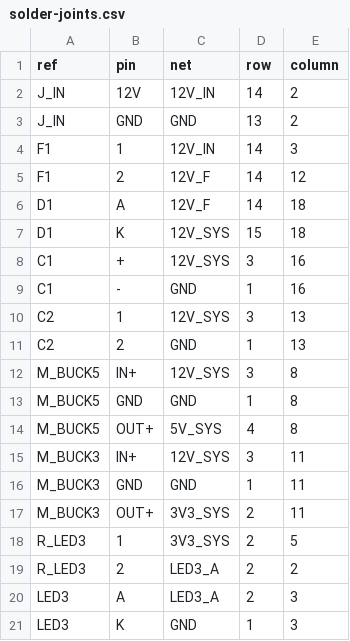
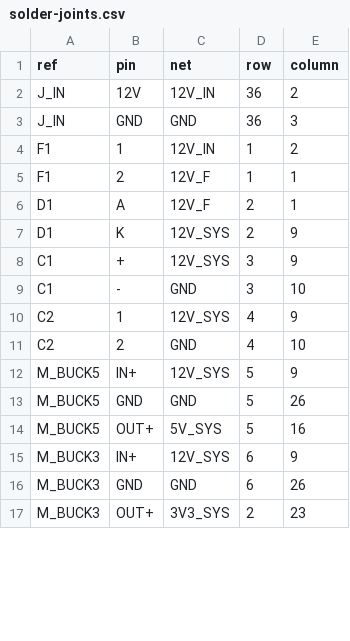
Before and after one commit to gefgu/integration-workshop-3, a CSV file: eletronics/perfboard/tscircuit/revision9/solder-joints.csv, drawn as a sheet; only a part is shown; the diff covers the shown part only.

```diff
--- a/eletronics/perfboard/tscircuit/revision9/solder-joints.csv
+++ b/eletronics/perfboard/tscircuit/revision9/solder-joints.csv
@@ -1,21 +1,17 @@
 "ref","pin","net","row","column"
-"J_IN","12V","12V_IN","14","2"
-"J_IN","GND","GND","13","2"
-"F1","1","12V_IN","14","3"
-"F1","2","12V_F","14","12"
-"D1","A","12V_F","14","18"
-"D1","K","12V_SYS","15","18"
-"C1","+","12V_SYS","3","16"
-"C1","-","GND","1","16"
-"C2","1","12V_SYS","3","13"
-"C2","2","GND","1","13"
-"M_BUCK5","IN+","12V_SYS","3","8"
-"M_BUCK5","GND","GND","1","8"
-"M_BUCK5","OUT+","5V_SYS","4","8"
-"M_BUCK3","IN+","12V_SYS","3","11"
-"M_BUCK3","GND","GND","1","11"
-"M_BUCK3","OUT+","3V3_SYS","2","11"
-"R_LED3","1","3V3_SYS","2","5"
-"R_LED3","2","LED3_A","2","2"
-"LED3","A","LED3_A","2","3"
-"LED3","K","GND","1","3"
+"J_IN","12V","12V_IN","36","2"
+"J_IN","GND","GND","36","3"
+"F1","1","12V_IN","1","2"
+"F1","2","12V_F","1","1"
+"D1","A","12V_F","2","1"
+"D1","K","12V_SYS","2","9"
+"C1","+","12V_SYS","3","9"
+"C1","-","GND","3","10"
+"C2","1","12V_SYS","4","9"
+"C2","2","GND","4","10"
+"M_BUCK5","IN+","12V_SYS","5","9"
+"M_BUCK5","GND","GND","5","26"
+"M_BUCK5","OUT+","5V_SYS","5","16"
+"M_BUCK3","IN+","12V_SYS","6","9"
+"M_BUCK3","GND","GND","6","26"
+"M_BUCK3","OUT+","3V3_SYS","2","23"
```
Also changed, not shown: 6 removed rows and 52 edited cells elsewhere in this file, eletronics/perfboard/tscircuit/revision9/bom.csv, eletronics/perfboard/tscircuit/revision9/links.csv, 24 other files.
